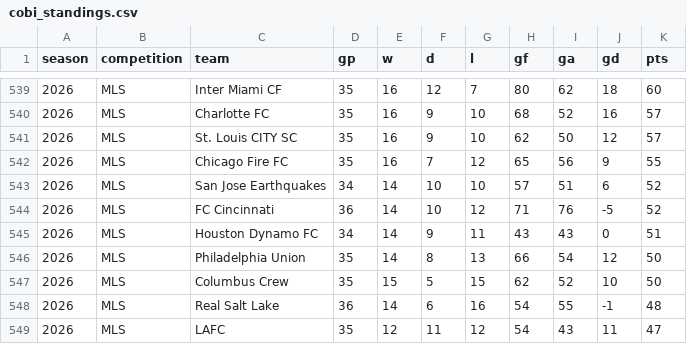
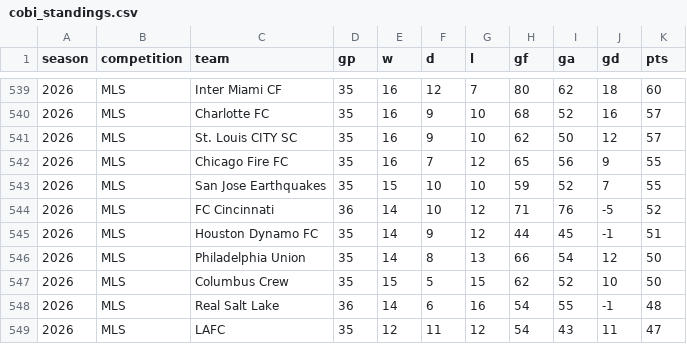
Before and after one commit to fakeronjan/cobi, a CSV file: cobi_standings.csv, drawn as a sheet; only a part is shown, gaps mark what is left out.

```diff
--- a/cobi_standings.csv
+++ b/cobi_standings.csv
@@ -542,5 +542,5 @@ season,competition,team,gp,w,d,l,gf,ga,gd,pts
 2026,MLS,Chicago Fire FC,35,16,7,12,65,56,9,55
-2026,MLS,San Jose Earthquakes,34,14,10,10,57,51,6,52
+2026,MLS,San Jose Earthquakes,35,15,10,10,59,52,7,55
 2026,MLS,FC Cincinnati,36,14,10,12,71,76,-5,52
-2026,MLS,Houston Dynamo FC,34,14,9,11,43,43,0,51
+2026,MLS,Houston Dynamo FC,35,14,9,12,44,45,-1,51
 2026,MLS,Philadelphia Union,35,14,8,13,66,54,12,50
```
Also changed, not shown: mls_schedule.csv, 11 other files.
